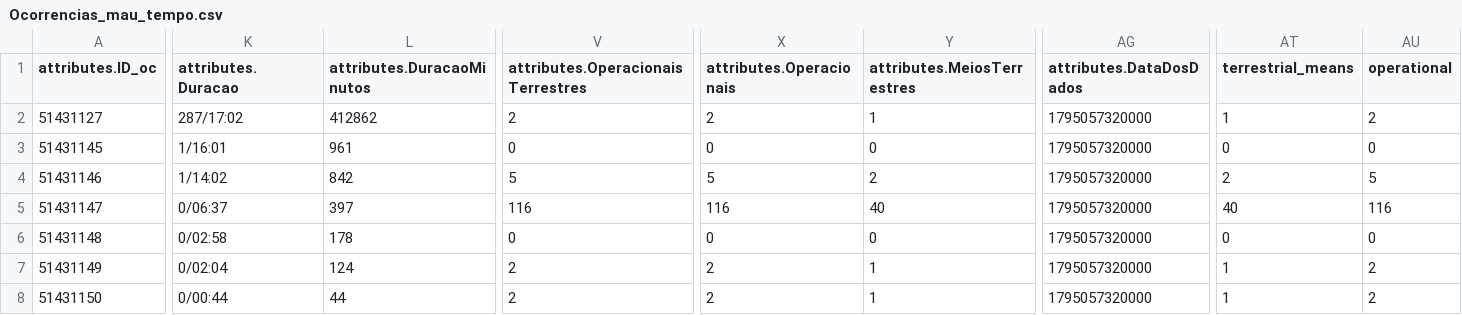
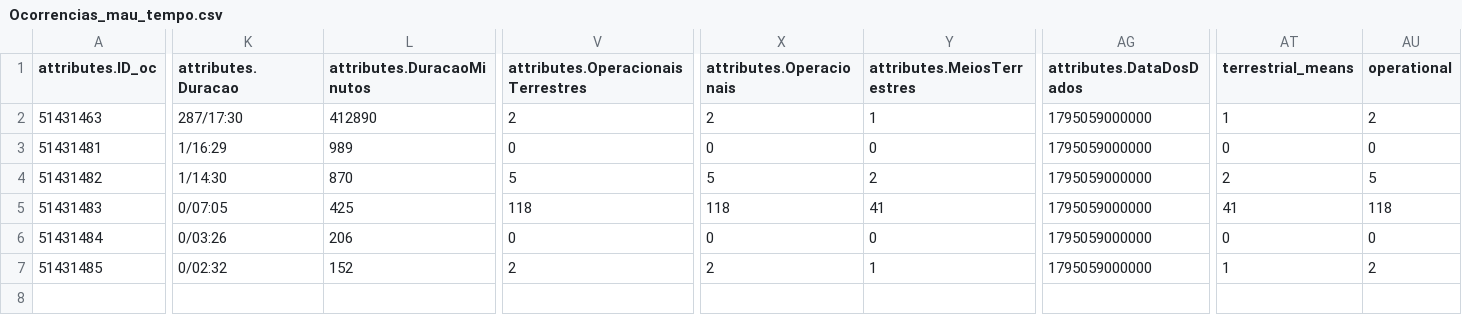
Before and after one commit to CatiaBarros/occurrence-data-collector, a CSV file: Ocorrencias_mau_tempo.csv, drawn as a sheet; only a part is shown, gaps mark what is left out; rows hold the shown columns only; the diff names each change by its address in the sheet, - before the commit and + after, or states it on an @@ line.

```diff
--- a/Ocorrencias_mau_tempo.csv
+++ b/Ocorrencias_mau_tempo.csv
-A2 (attributes.ID_oc): 51431127
+A2 (attributes.ID_oc): 51431463
-K2 (attributes.Duracao): 287/17:02
+K2 (attributes.Duracao): 287/17:30
-L2 (attributes.DuracaoMinutos): 412862
+L2 (attributes.DuracaoMinutos): 412890
-AG2:AG7 (attributes.DataDosDados): 1795057320000
+AG2:AG7 (attributes.DataDosDados): 1795059000000
-A3 (attributes.ID_oc): 51431145
+A3 (attributes.ID_oc): 51431481
-K3 (attributes.Duracao): 1/16:01
+K3 (attributes.Duracao): 1/16:29
-L3 (attributes.DuracaoMinutos): 961
+L3 (attributes.DuracaoMinutos): 989
-A4 (attributes.ID_oc): 51431146
+A4 (attributes.ID_oc): 51431482
-K4 (attributes.Duracao): 1/14:02
+K4 (attributes.Duracao): 1/14:30
-L4 (attributes.DuracaoMinutos): 842
+L4 (attributes.DuracaoMinutos): 870
-A5 (attributes.ID_oc): 51431147
+A5 (attributes.ID_oc): 51431483
-K5 (attributes.Duracao): 0/06:37
+K5 (attributes.Duracao): 0/07:05
-L5 (attributes.DuracaoMinutos): 397
+L5 (attributes.DuracaoMinutos): 425
-V5: 116
+V5: 118
-X5 (attributes.Operacionais): 116
+X5 (attributes.Operacionais): 118
-Y5 (attributes.MeiosTerrestres): 40
+Y5 (attributes.MeiosTerrestres): 41
-AT5 (terrestrial_means): 40
+AT5 (terrestrial_means): 41
-AU5 (operational): 116
+AU5 (operational): 118
-A6 (attributes.ID_oc): 51431148
+A6 (attributes.ID_oc): 51431484
-K6 (attributes.Duracao): 0/02:58
+K6 (attributes.Duracao): 0/03:26
-L6 (attributes.DuracaoMinutos): 178
+L6 (attributes.DuracaoMinutos): 206
-A7 (attributes.ID_oc): 51431149
+A7 (attributes.ID_oc): 51431485
-K7 (attributes.Duracao): 0/02:04
+K7 (attributes.Duracao): 0/02:32
-L7 (attributes.DuracaoMinutos): 124
+L7 (attributes.DuracaoMinutos): 152
-row 8: 51431150 | 0/00:44 | 44 | 2 | 2 | 1 | 1795057320000 | 1 | 2
```
Also changed, not shown: dados_prociv_expanded.csv, 1 other file.
